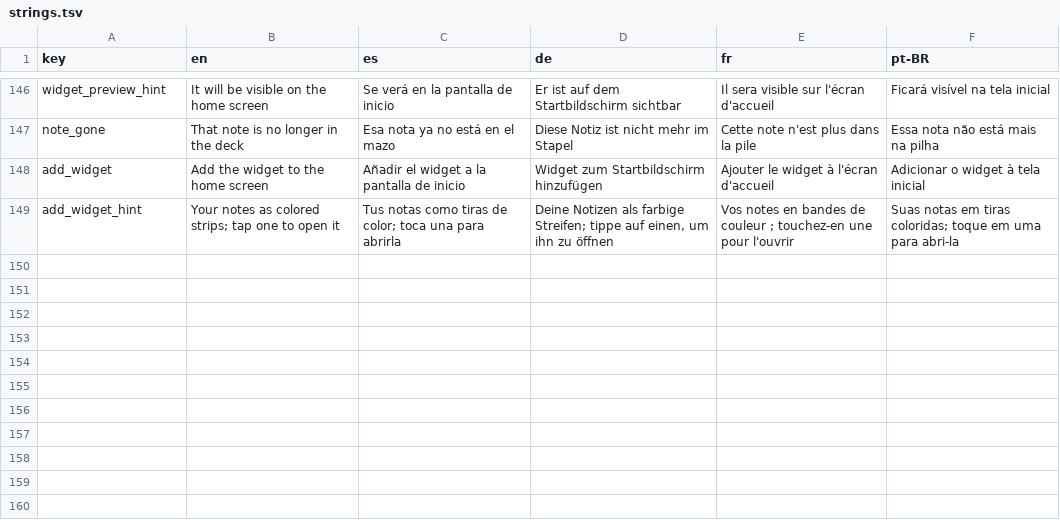
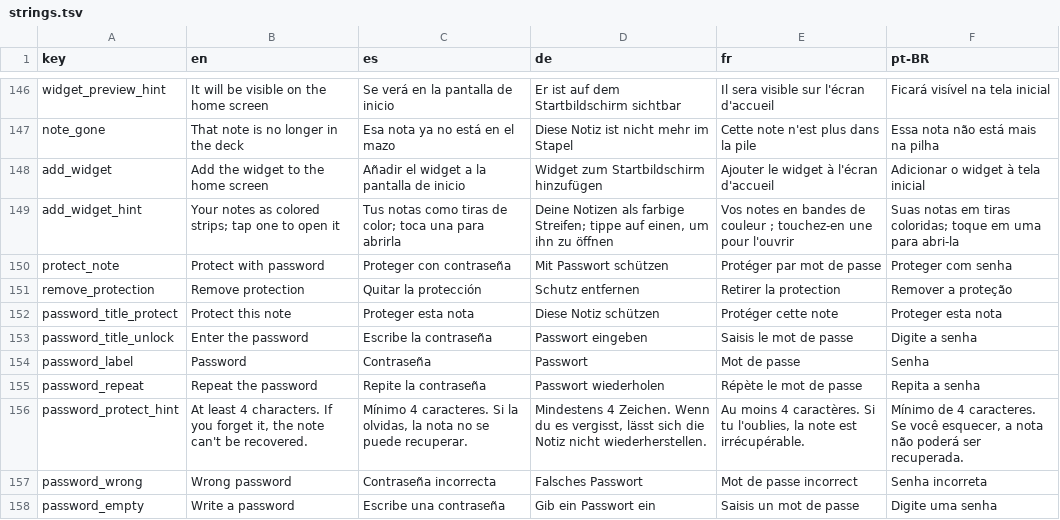
Before and after one commit to NachoPola16/aldune, a TSV file: android/strings.tsv, drawn as a sheet; only a part is shown, gaps mark what is left out; the diff covers the shown part only.

Commit message:
F7: notas protegidas en la app (proteger, abrir, editar, quitar la proteccion; se bloquean al salir y al pasar a segundo plano)

```diff
--- a/android/strings.tsv
+++ b/android/strings.tsv
@@ -149 +149,10 @@ add_widget	Add the widget to the home screen	Añadir el widget a la pantalla de
 add_widget_hint	Your notes as colored strips; tap one to open it	Tus notas como tiras de color; toca una para abrirla	Deine Notizen als farbige Streifen; tippe auf einen, um ihn zu öffnen	Vos notes en bandes de couleur ; touchez-en une pour l'ouvrir	Suas notas em tiras coloridas; toque em uma para abri-la
+protect_note	Protect with password	Proteger con contraseña	Mit Passwort schützen	Protéger par mot de passe	Proteger com senha
+remove_protection	Remove protection	Quitar la protección	Schutz entfernen	Retirer la protection	Remover a proteção
+password_title_protect	Protect this note	Proteger esta nota	Diese Notiz schützen	Protéger cette note	Proteger esta nota
+password_title_unlock	Enter the password	Escribe la contraseña	Passwort eingeben	Saisis le mot de passe	Digite a senha
+password_label	Password	Contraseña	Passwort	Mot de passe	Senha
+password_repeat	Repeat the password	Repite la contraseña	Passwort wiederholen	Répète le mot de passe	Repita a senha
+password_protect_hint	At least 4 characters. If you forget it, the note can't be recovered.	Mínimo 4 caracteres. Si la olvidas, la nota no se puede recuperar.	Mindestens 4 Zeichen. Wenn du es vergisst, lässt sich die Notiz nicht wiederherstellen.	Au moins 4 caractères. Si tu l'oublies, la note est irrécupérable.	Mínimo de 4 caracteres. Se você esquecer, a nota não poderá ser recuperada.
+password_wrong	Wrong password	Contraseña incorrecta	Falsches Passwort	Mot de passe incorrect	Senha incorreta
+password_empty	Write a password	Escribe una contraseña	Gib ein Passwort ein	Saisis un mot de passe	Digite uma senha
```
Also changed, not shown: 9 added rows and 10 edited cells elsewhere in this file, 11 other files.
